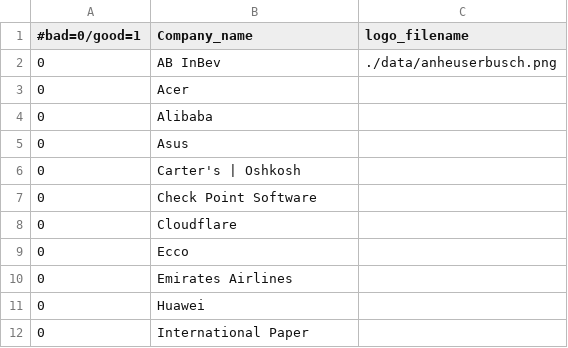
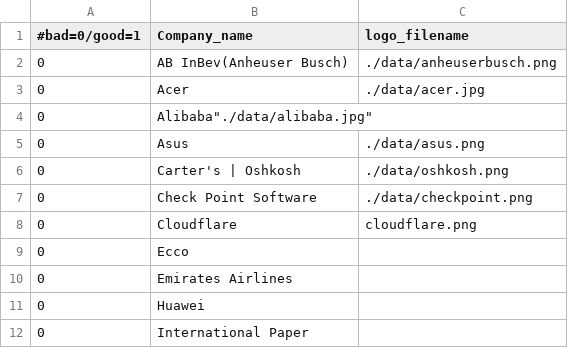
Before and after one commit to GregWells/CSE1325_GroupProject, a CSV file: data/companies.csv, drawn as a sheet; only a part is shown.

Commit message:
logo update

```diff
--- a/data/companies.csv
+++ b/data/companies.csv
@@ -1,9 +1,9 @@
 #bad=0/good=1, Company_name,logo_filename
-0,AB InBev,"./data/anheuserbusch.png"
-0,Acer
-0,Alibaba
-0,Asus
-0,Carter's | Oshkosh
-0,Check Point Software
-0,Cloudflare
+0,AB InBev(Anheuser Busch),"./data/anheuserbusch.png"
+0,Acer,"./data/acer.jpg"
+0,Alibaba"./data/alibaba.jpg"
+0,Asus,"./data/asus.png"
+0,Carter's | Oshkosh,"./data/oshkosh.png"
+0,Check Point Software,"./data/checkpoint.png"
+0,Cloudflare,"cloudflare.png"
 0,Ecco
```
Also changed, not shown: 6 other files.
